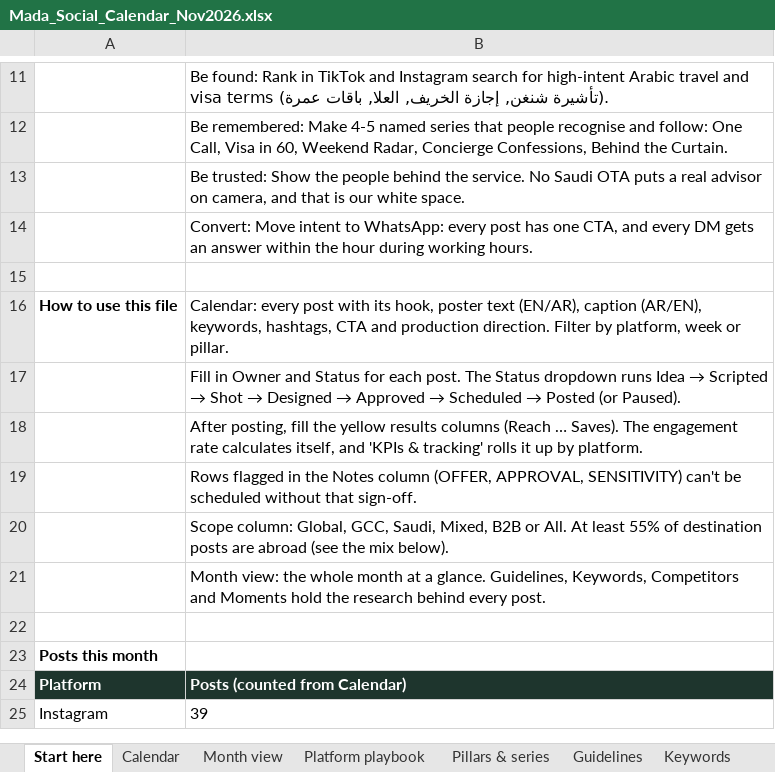
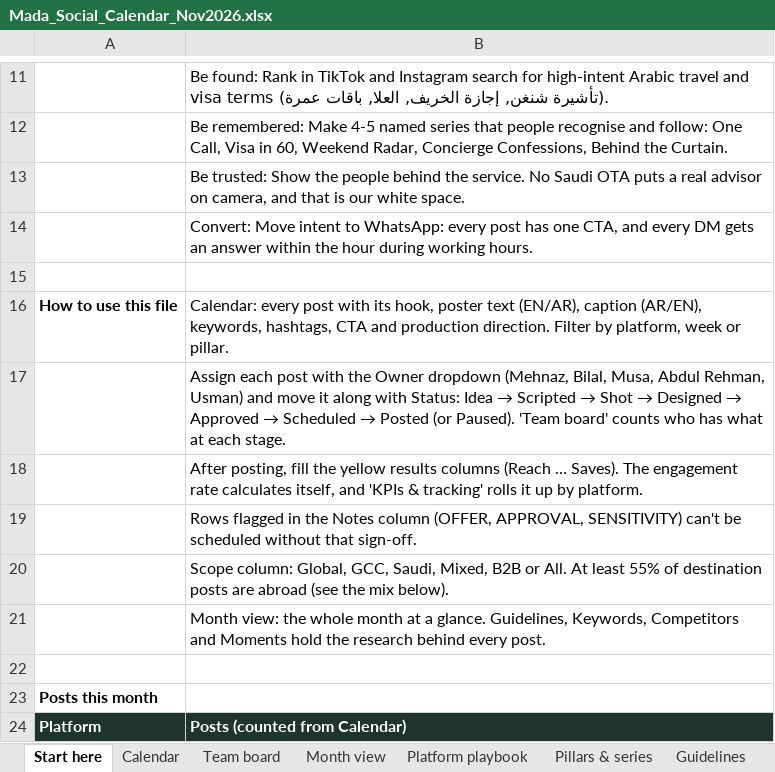
Before and after one commit to usmanfiaz06/mada-trips, an Excel workbook: docs/social/Mada_Social_Calendar_Nov2026.xlsx, sheet Start here, drawn as a sheet; only a part is shown, gaps mark what is left out; the shorter side is filled out with more unchanged rows; values as stored, in another font and other column widths than the file's, no borders; the diff names each change by its address in the sheet, - before the commit and + after, or states it on an @@ line.

```diff
--- a/docs/social/Mada_Social_Calendar_Nov2026.xlsx (sheet Start here)
+++ b/docs/social/Mada_Social_Calendar_Nov2026.xlsx (sheet Start here)
+sheet tab: Team board
@@ B17: Fill in Owner and Status for each post. The Status dropdown runs Idea → Scripted → Shot → Designed → Approved → Scheduled → Posted (or Paused). → Assign each post with the Owner dropdown (Mehnaz, Bilal, Musa, Abdul Rehman, Usman) and move it along with Status: Idea → Scripted → Shot → Designed → Approved → Scheduled → Posted (or Paused). 'Team board' counts who has what at each stage. @@
```
Also changed, not shown: sheet Calendar, formulas that keep their value, 4 other files.
